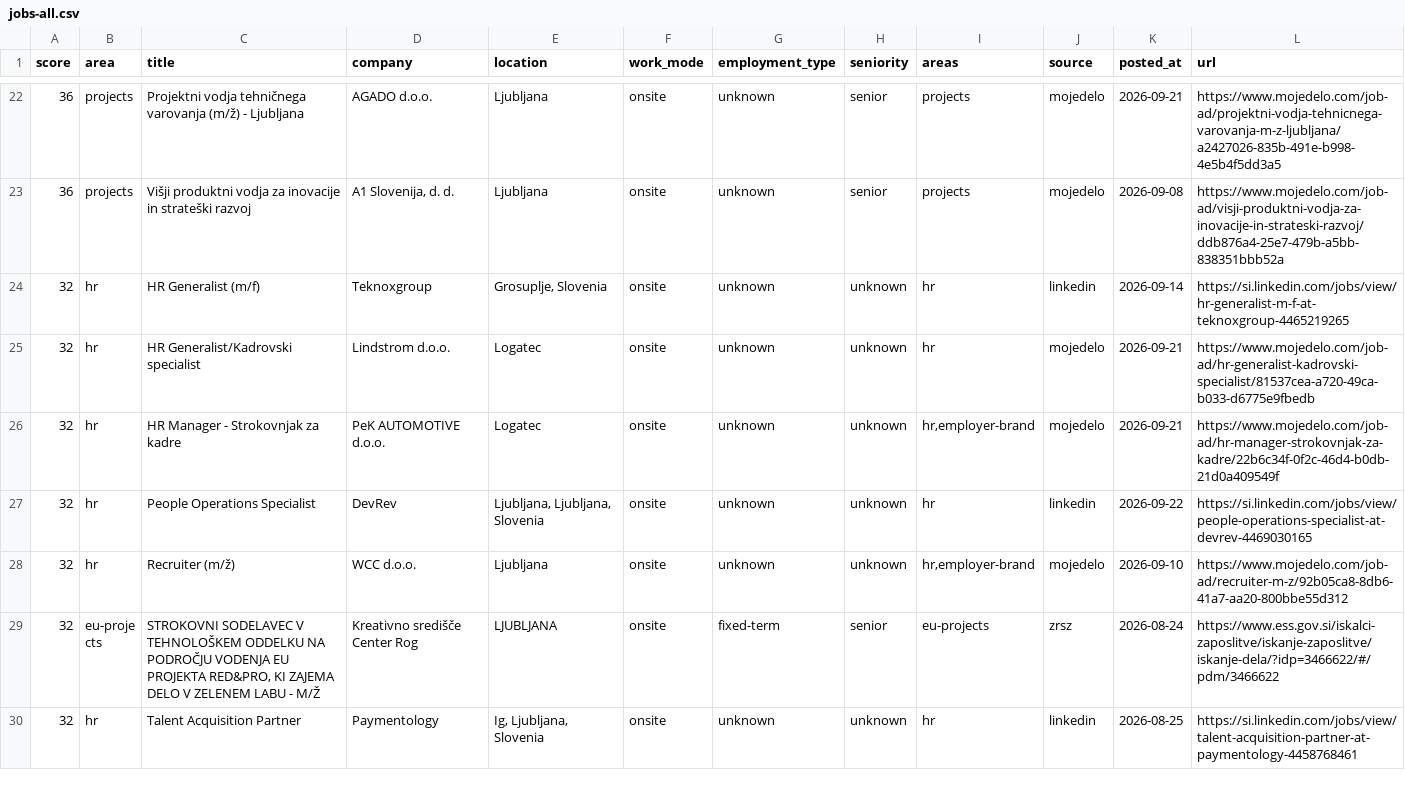
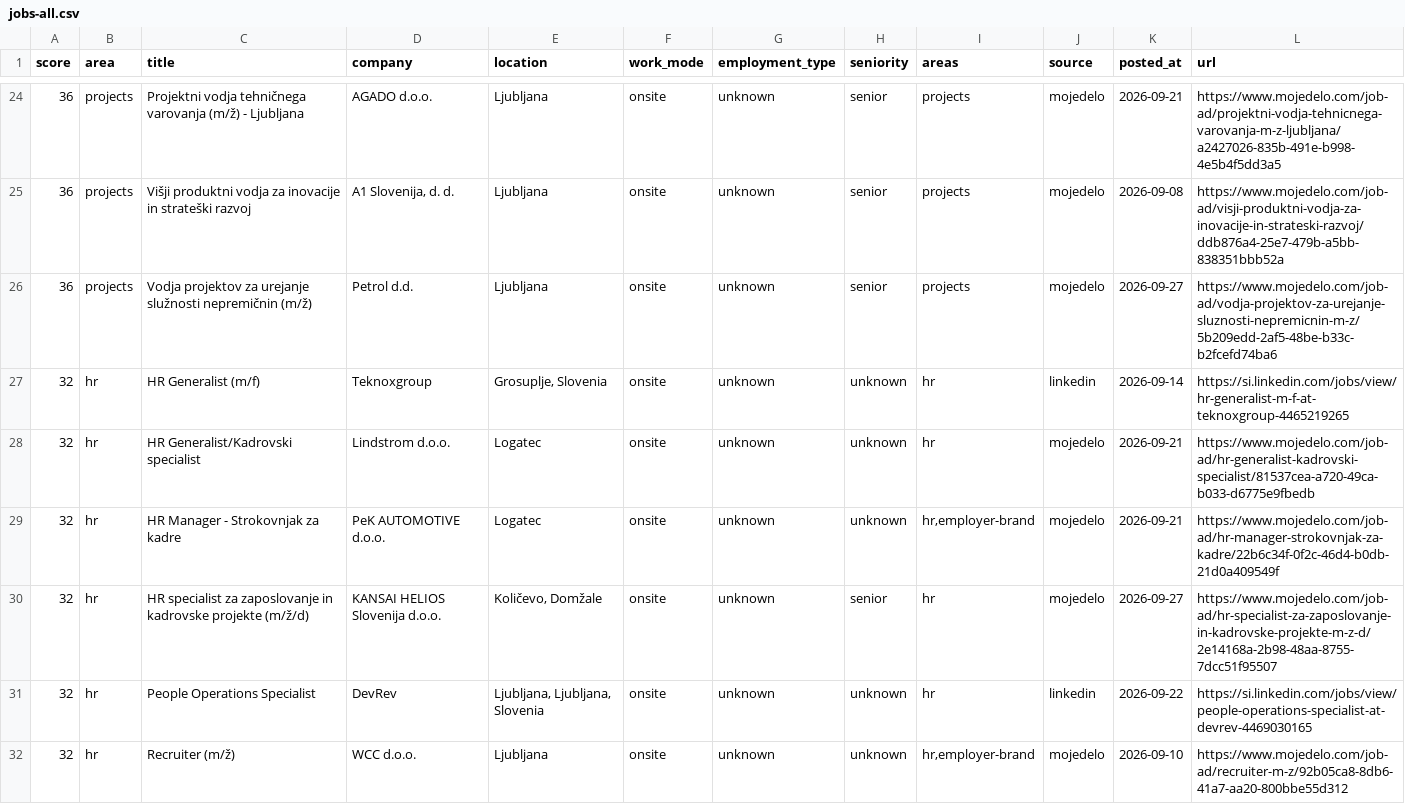
Before and after one commit to svenahac/job-scraper, a CSV file: data/jobs-all.csv, drawn as a sheet; only a part is shown, gaps mark what is left out; the shorter side is filled out with more unchanged rows; the diff covers the shown part only; the diff names each change by its address in the sheet, - before the commit and + after, or states it on an @@ line.

```diff
--- a/data/jobs-all.csv
+++ b/data/jobs-all.csv
+row 26: 36 | projects | Vodja projektov za urejanje služnosti nepremičnin (m/ž) | Petrol d.d. | Ljubljana | onsite | unknown | senior | projects | mojedelo | 2026-09-27 | https://www.mojedelo.com/job-ad/vodja-projektov-za-urejanje-sluznosti-nepremicnin-m-z/5b209edd-2af5-48be-b33c-b2fcefd74ba6
+row 30: 32 | hr | HR specialist za zaposlovanje in kadrovske projekte (m/ž/d) | KANSAI HELIOS Slovenija d.o.o. | Količevo, Domžale | onsite | unknown | senior | hr | mojedelo | 2026-09-27 | https://www.mojedelo.com/job-ad/hr-specialist-za-zaposlovanje-in-kadrovske-projekte-m-z-d/2e14168a-2b98-48aa-8755-7dcc51f95507
```
Also changed, not shown: 3 added rows elsewhere in this file, 2 other files.
